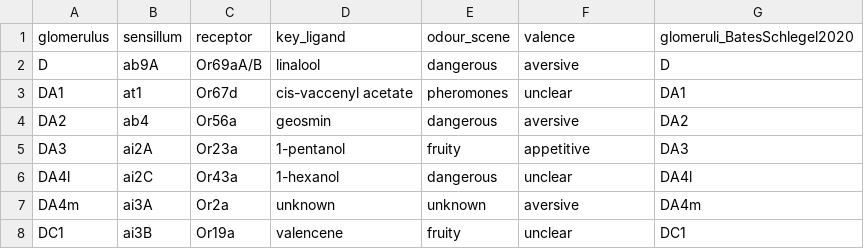
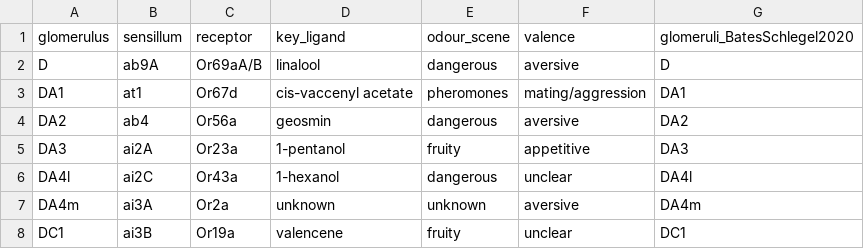
Before and after one commit to gumadeiras/lobemap, a CSV file: hemibrain/data/source/odour_scenes.csv, drawn as a sheet; only a part is shown.

Commit message:
Correct DA1 pheromone valence

```diff
--- a/hemibrain/data/source/odour_scenes.csv
+++ b/hemibrain/data/source/odour_scenes.csv
@@ -2,3 +2,3 @@
 "D","ab9A","Or69aA/B","linalool","dangerous","aversive","D"
-"DA1","at1","Or67d","cis-vaccenyl acetate","pheromones","unclear","DA1"
+"DA1","at1","Or67d","cis-vaccenyl acetate","pheromones","mating/aggression","DA1"
 "DA2","ab4","Or56a","geosmin","dangerous","aversive","DA2"
```
Also changed, not shown: reference-tables/glomerulus_ground_truth.csv.
